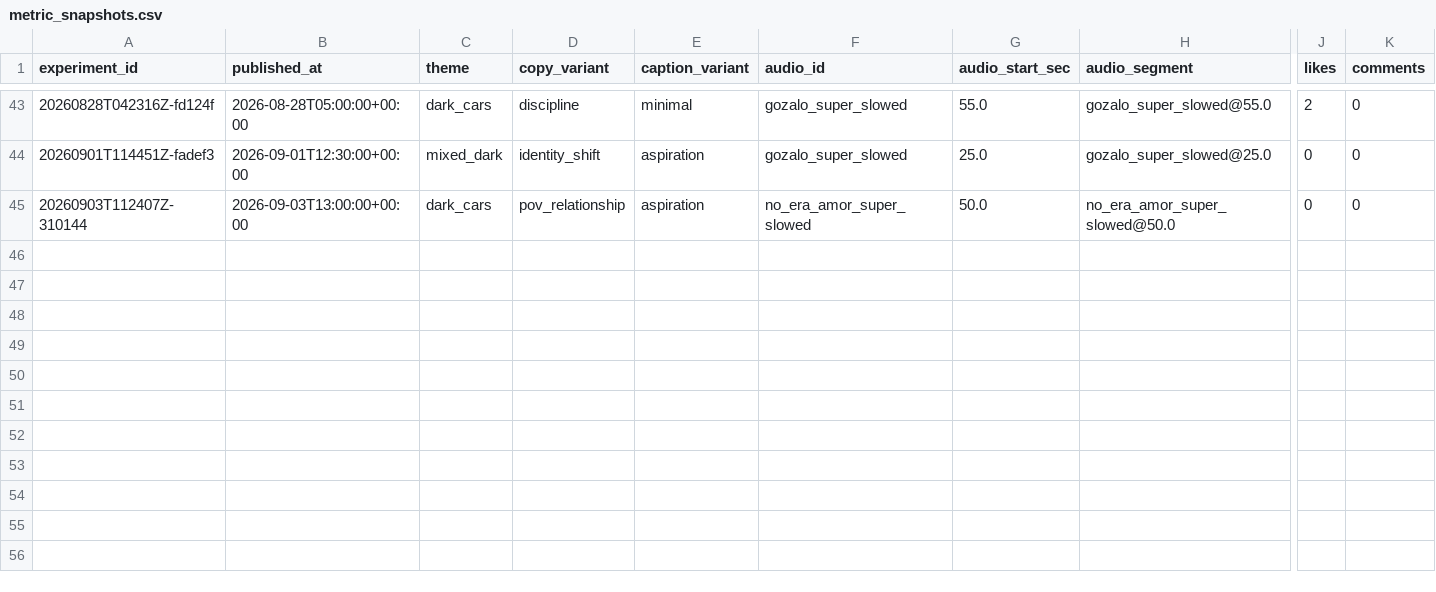
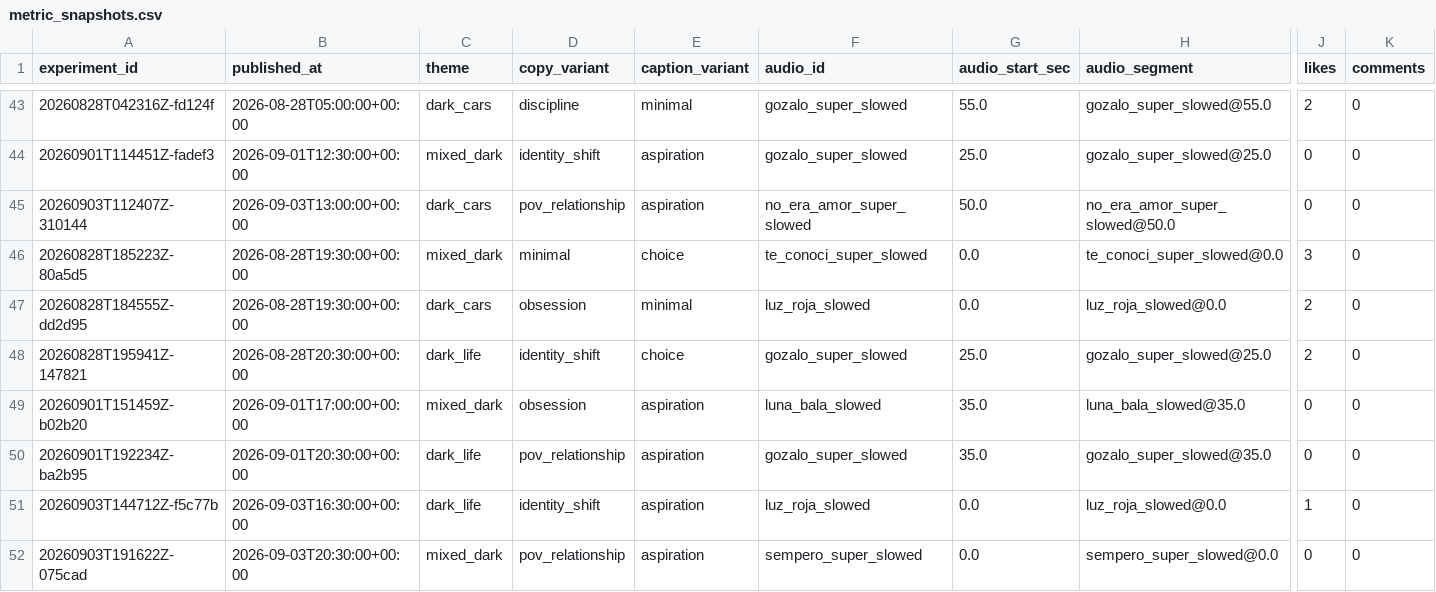
Before and after one commit to Wahb-tech/video-pipeline, a CSV file: data/metric_snapshots.csv, drawn as a sheet; only a part is shown, gaps mark what is left out; rows hold the shown columns only; the diff names each change by its address in the sheet, - before the commit and + after, or states it on an @@ line.

```diff
--- a/data/metric_snapshots.csv
+++ b/data/metric_snapshots.csv
+row 46: 20260828T185223Z-80a5d5 | 2026-08-28T19:30:00+00:00 | mixed_dark | minimal | choice | te_conoci_super_slowed | 0.0 | te_conoci_super_slowed@0.0 | 3 | 0
+row 47: 20260828T184555Z-dd2d95 | 2026-08-28T19:30:00+00:00 | dark_cars | obsession | minimal | luz_roja_slowed | 0.0 | luz_roja_slowed@0.0 | 2 | 0
+row 48: 20260828T195941Z-147821 | 2026-08-28T20:30:00+00:00 | dark_life | identity_shift | choice | gozalo_super_slowed | 25.0 | gozalo_super_slowed@25.0 | 2 | 0
+row 49: 20260901T151459Z-b02b20 | 2026-09-01T17:00:00+00:00 | mixed_dark | obsession | aspiration | luna_bala_slowed | 35.0 | luna_bala_slowed@35.0 | 0 | 0
+row 50: 20260901T192234Z-ba2b95 | 2026-09-01T20:30:00+00:00 | dark_life | pov_relationship | aspiration | gozalo_super_slowed | 35.0 | gozalo_super_slowed@35.0 | 0 | 0
+row 51: 20260903T144712Z-f5c77b | 2026-09-03T16:30:00+00:00 | dark_life | identity_shift | aspiration | luz_roja_slowed | 0.0 | luz_roja_slowed@0.0 | 1 | 0
+row 52: 20260903T191622Z-075cad | 2026-09-03T20:30:00+00:00 | mixed_dark | pov_relationship | aspiration | sempero_super_slowed | 0.0 | sempero_super_slowed@0.0 | 0 | 0
```
Also changed, not shown: data/published_posts.csv, 2 other files.
